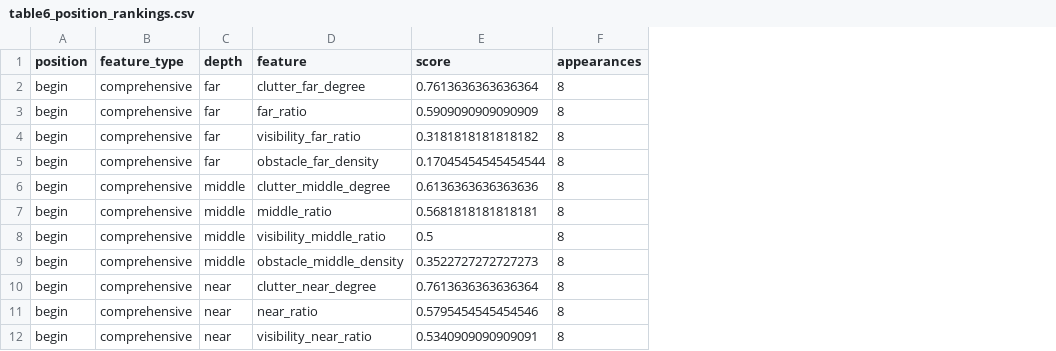
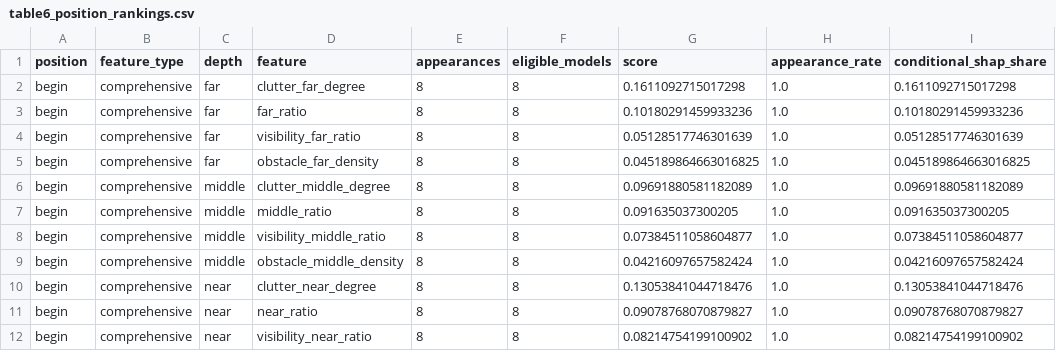
Before and after one commit to liuxingtong/analyse, a CSV file: results/summary/table6_position_rankings.csv, drawn as a sheet; only a part is shown; removed rows and columns are numbered as before the commit, all else as after; the diff covers the shown part only; the diff names each change by its address in the sheet, - before the commit and + after, or states it on an @@ line.

```diff
--- a/results/summary/table6_position_rankings.csv
+++ b/results/summary/table6_position_rankings.csv
-column E (score), rows 2-12: 0.7613636363636364 | 0.5909090909090909 | 0.3181818181818182 | 0.17045454545454544 | 0.6136363636363636 | 0.5681818181818181 | 0.5 | 0.3522727272727273 | 0.7613636363636364 | 0.5795454545454546 | 0.5340909090909091
+column F (eligible_models), rows 2-12: all 8
+column G (score), rows 2-12: 0.1611092715017298 | 0.10180291459933236 | 0.05128517746301639 | 0.045189864663016825 | 0.09691880581182089 | 0.091635037300205 | 0.07384511058604877 | 0.04216097657582424 | 0.13053841044718476 | 0.09078768070879827 | 0.08214754199100902
+column H (appearance_rate), rows 2-12: all 1.0
+column I (conditional_shap_share), rows 2-12: 0.1611092715017298 | 0.10180291459933236 | 0.05128517746301639 | 0.045189864663016825 | 0.09691880581182089 | 0.091635037300205 | 0.07384511058604877 | 0.04216097657582424 | 0.13053841044718476 | 0.09078768070879827 | 0.08214754199100902
```
Also changed, not shown: 47 moved rows elsewhere in this file, results/summary/table5_depth_rankings.csv, 10 other files.
